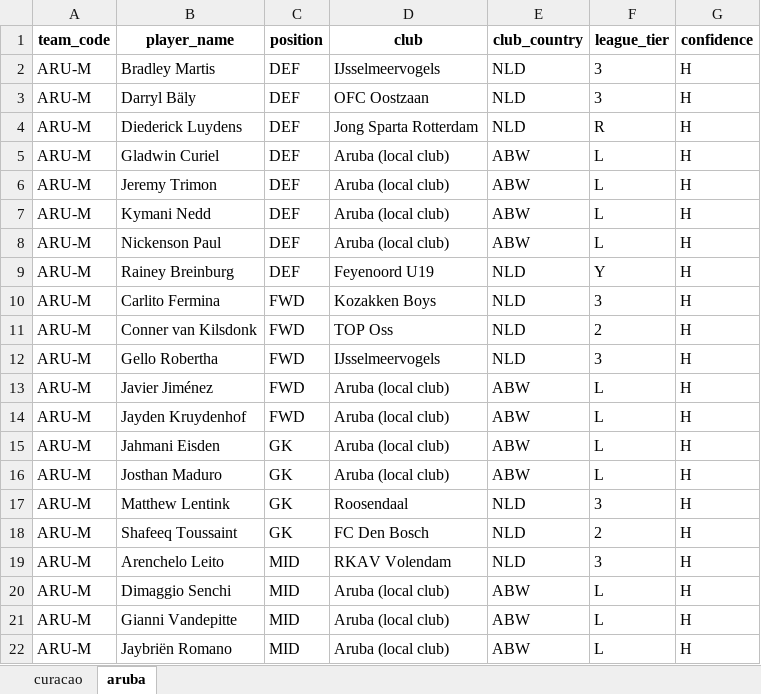
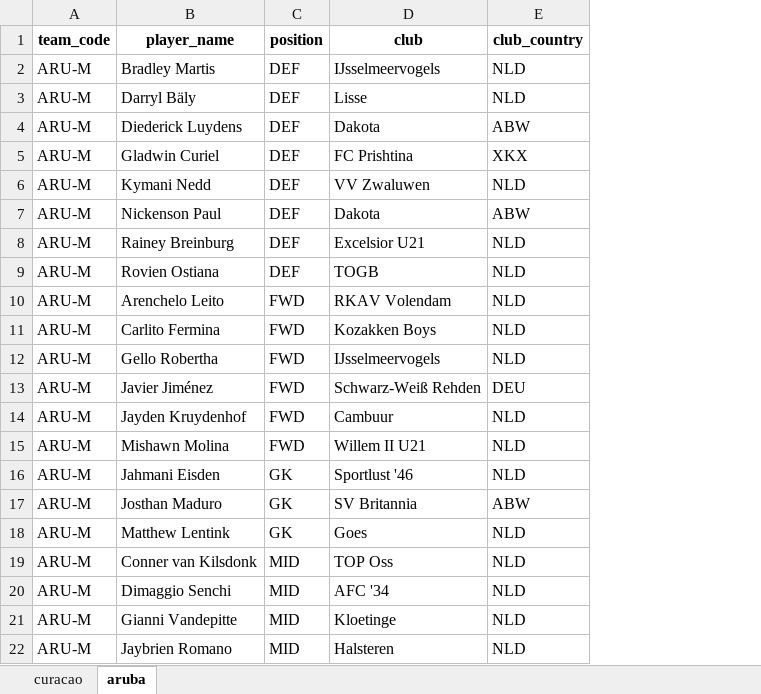
Before and after one commit to University-of-Aruba/blue-wave-analytics, an Excel workbook: episodes/data/blue_wave_squad.xlsx, sheet aruba, drawn as a sheet; only a part is shown; values as stored, in another font and other column widths than the file's, no borders; removed rows and columns are numbered as before the commit, all else as after; the diff covers the shown part only; the diff names each change by its address in the sheet, - before the commit and + after, or states it on an @@ line.

```diff
--- a/episodes/data/blue_wave_squad.xlsx (sheet aruba)
+++ b/episodes/data/blue_wave_squad.xlsx (sheet aruba)
-column F (league_tier), rows 2-5: 3 | 3 | R | L; rows 7-10: L | L | Y | 3; rows 12-17: 3 | L | L | L | L | 3; rows 19-22: 3 | L | L | L
-column G (confidence), rows 2-5: all H; rows 7-10: all H; rows 12-17: all H; rows 19-22: all H
-D3 (club): OFC Oostzaan
+D3 (club): Lisse
-D4 (club): Jong Sparta Rotterdam
+D4 (club): Dakota
-E4 (club_country): NLD
+E4 (club_country): ABW
-D5 (club): Aruba (local club)
+D5 (club): FC Prishtina
-E5 (club_country): ABW
+E5 (club_country): XKX
-row 6: ARU-M | Jeremy Trimon | DEF | Aruba (local club) | ABW | L | H
-D6 (club): Aruba (local club)
+D6 (club): VV Zwaluwen
-E6 (club_country): ABW
+E6 (club_country): NLD
-D7 (club): Aruba (local club)
+D7 (club): Dakota
-D8 (club): Feyenoord U19
+D8 (club): Excelsior U21
+row 9: ARU-M | Rovien Ostiana | DEF | TOGB | NLD
+row 10: ARU-M | Arenchelo Leito | FWD | RKAV Volendam | NLD
-row 11: ARU-M | Conner van Kilsdonk | FWD | TOP Oss | NLD | 2 | H
-D13 (club): Aruba (local club)
+D13 (club): Schwarz-Weiß Rehden
-E13 (club_country): ABW
+E13 (club_country): DEU
-D14 (club): Aruba (local club)
+D14 (club): Cambuur
-E14 (club_country): ABW
+E14 (club_country): NLD
+row 15: ARU-M | Mishawn Molina | FWD | Willem II U21 | NLD
-D16 (club): Aruba (local club)
+D16 (club): Sportlust '46
-E16 (club_country): ABW
+E16 (club_country): NLD
-D17 (club): Aruba (local club)
+D17 (club): SV Britannia
-D18 (club): Roosendaal
+D18 (club): Goes
-row 18: ARU-M | Shafeeq Toussaint | GK | FC Den Bosch | NLD | 2 | H
-B19 (player_name): Arenchelo Leito
+B19 (player_name): Conner van Kilsdonk
-D19 (club): RKAV Volendam
+D19 (club): TOP Oss
-D20 (club): Aruba (local club)
+D20 (club): AFC '34
-E20:E22 (club_country): ABW
+E20:E22 (club_country): NLD
-D21 (club): Aruba (local club)
+D21 (club): Kloetinge
-B22 (player_name): Jaybriën Romano
+B22 (player_name): Jaybrien Romano
-D22 (club): Aruba (local club)
+D22 (club): Halsteren
```
Also changed, not shown: 3 removed rows and 15 edited cells elsewhere in this sheet, sheet curacao, 22 other files.
